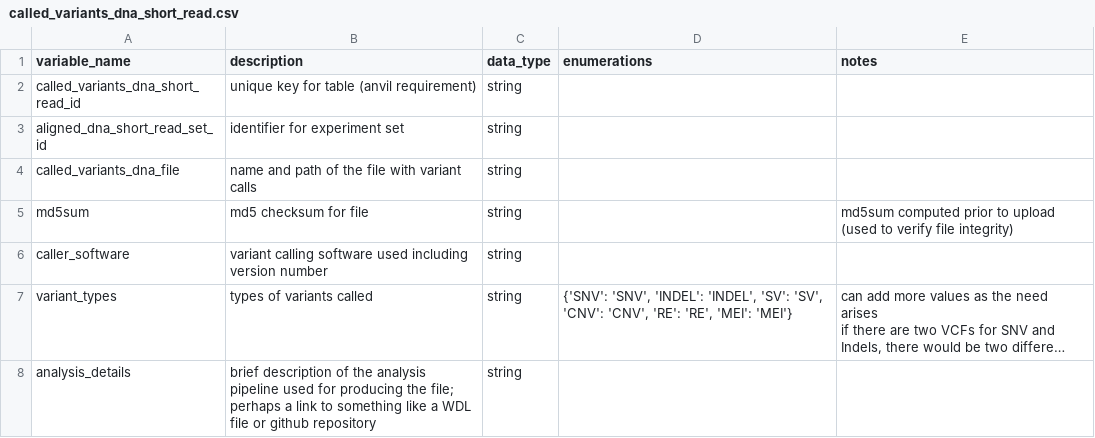
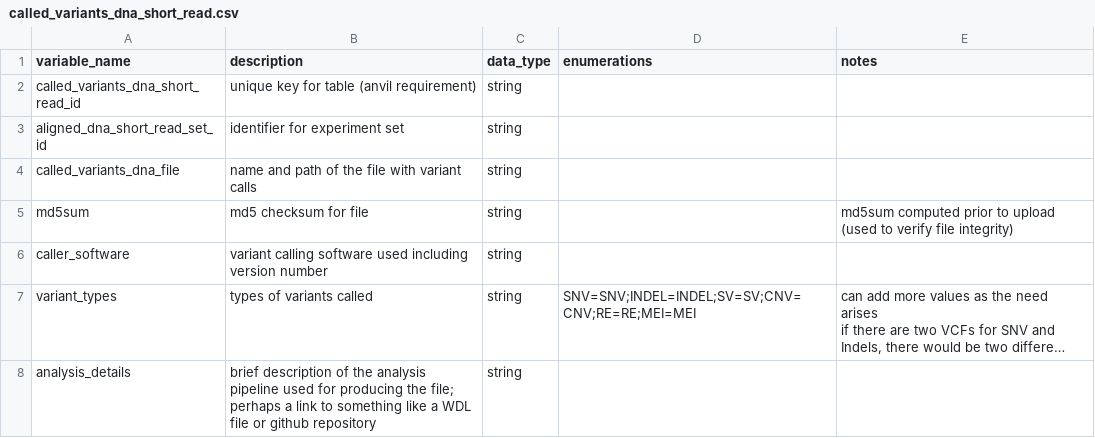
Before and after one commit to anvilproject/dd-whistle, a CSV file: data/dd/gregor_data_model/called_variants_dna_short_read.csv, drawn as a sheet; long unchanged cells end in …; the diff names each change by its address in the sheet, - before the commit and + after, or states it on an @@ line.

```diff
--- a/data/dd/gregor_data_model/called_variants_dna_short_read.csv
+++ b/data/dd/gregor_data_model/called_variants_dna_short_read.csv
-D7 (enumerations): {'SNV': 'SNV', 'INDEL': 'INDEL', 'SV': 'SV', 'CNV': 'CNV', 'RE': 'RE', 'MEI': 'MEI'}
+D7 (enumerations): SNV=SNV;INDEL=INDEL;SV=SV;CNV=CNV;RE=RE;MEI=MEI
```
Also changed, not shown: data/dd/gregor_data_model/aligned_dna_short_read.csv, data/dd/gregor_data_model/analyte.csv, 5 other files.
